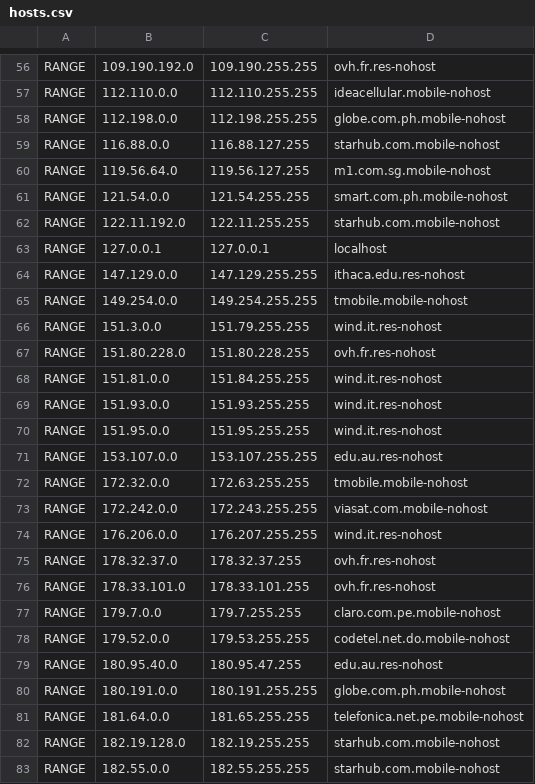
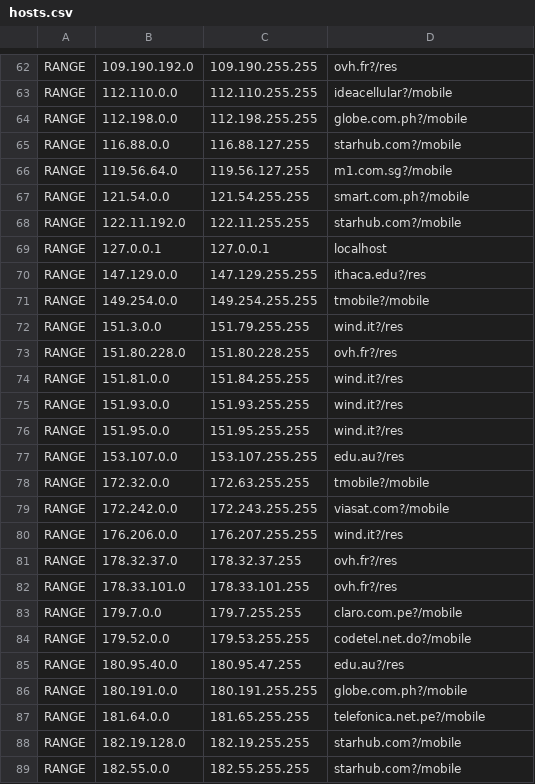
Before and after one commit to austintoot40/pokemon-showdown, a CSV file: config/hosts.csv, drawn as a sheet; only a part is shown, gaps mark what is left out; addresses are those after the commit; the diff covers the shown part only; the diff names each change by its address in the sheet, - before the commit and + after, or states it on an @@ line.

```diff
--- a/config/hosts.csv
+++ b/config/hosts.csv
-D62: ovh.fr.res-nohost
+D62: ovh.fr?/res
-D63: ideacellular.mobile-nohost
+D63: ideacellular?/mobile
-D64: globe.com.ph.mobile-nohost
+D64: globe.com.ph?/mobile
-D65: starhub.com.mobile-nohost
+D65: starhub.com?/mobile
-D66: m1.com.sg.mobile-nohost
+D66: m1.com.sg?/mobile
-D67: smart.com.ph.mobile-nohost
+D67: smart.com.ph?/mobile
-D68: starhub.com.mobile-nohost
+D68: starhub.com?/mobile
-D70: ithaca.edu.res-nohost
+D70: ithaca.edu?/res
-D71: tmobile.mobile-nohost
+D71: tmobile?/mobile
-D72: wind.it.res-nohost
+D72: wind.it?/res
-D73: ovh.fr.res-nohost
+D73: ovh.fr?/res
-D74:D76: wind.it.res-nohost
+D74:D76: wind.it?/res
-D77: edu.au.res-nohost
+D77: edu.au?/res
-D78: tmobile.mobile-nohost
+D78: tmobile?/mobile
-D79: viasat.com.mobile-nohost
+D79: viasat.com?/mobile
-D80: wind.it.res-nohost
+D80: wind.it?/res
-D81:D82: ovh.fr.res-nohost
+D81:D82: ovh.fr?/res
-D83: claro.com.pe.mobile-nohost
+D83: claro.com.pe?/mobile
-D84: codetel.net.do.mobile-nohost
+D84: codetel.net.do?/mobile
-D85: edu.au.res-nohost
+D85: edu.au?/res
-D86: globe.com.ph.mobile-nohost
+D86: globe.com.ph?/mobile
-D87: telefonica.net.pe.mobile-nohost
+D87: telefonica.net.pe?/mobile
-D88:D89: starhub.com.mobile-nohost
+D88:D89: starhub.com?/mobile
```
Also changed, not shown: 7 added rows and 37 edited cells elsewhere in this file, config/proxies.csv.
